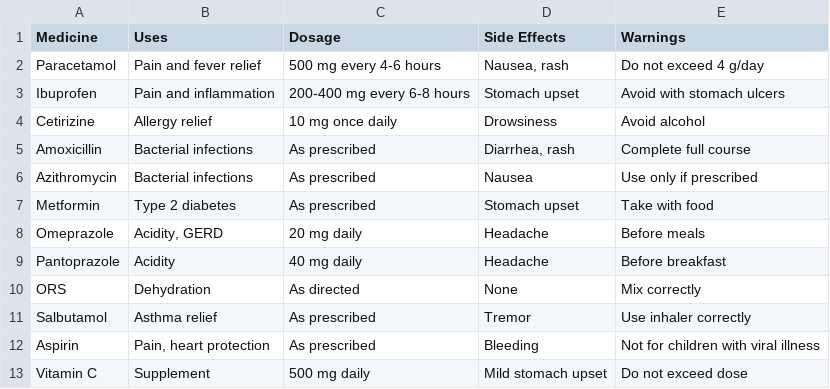
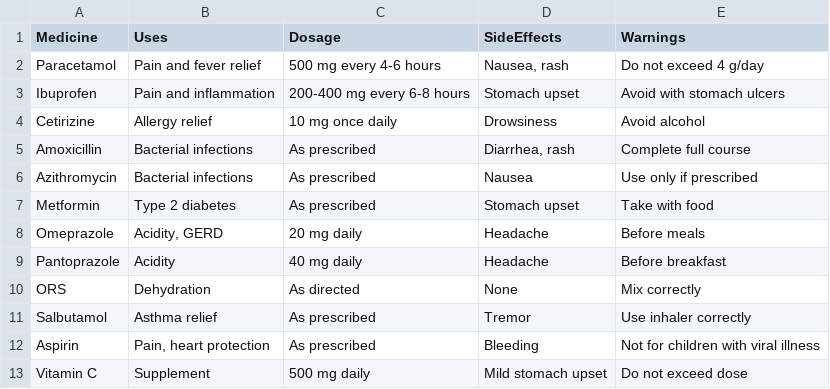
Before and after one commit to dharshini-36/AI-Smart-Medical-Assistant, a CSV file: medicines.csv, drawn as a sheet.

Commit message:
Update medicines.csv

```diff
--- a/medicines.csv
+++ b/medicines.csv
@@ -1,2 +1,2 @@
-Medicine,Uses,Dosage,Side Effects,Warnings
+Medicine,Uses,Dosage,SideEffects,Warnings
 Paracetamol,Pain and fever relief,500 mg every 4-6 hours,"Nausea, rash",Do not exceed 4 g/day
```
